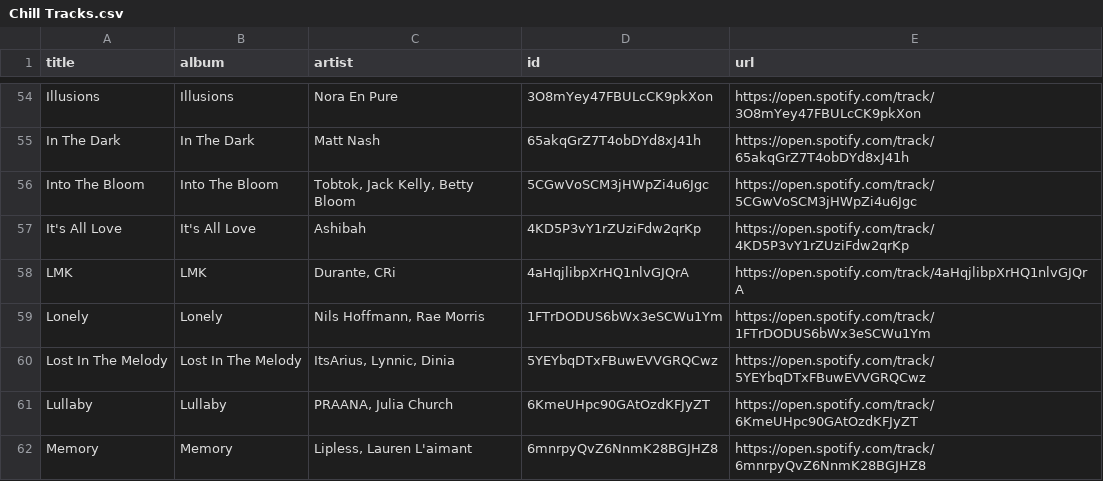
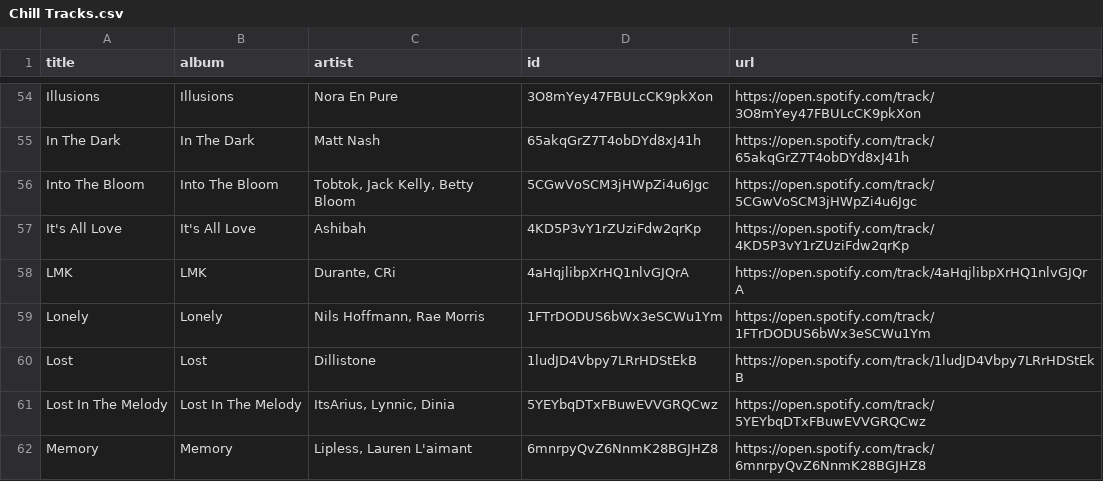
Before and after one commit to unex/dews_beats, a CSV file: playlists/Chill Tracks.csv, drawn as a sheet; only a part is shown, gaps mark what is left out; the diff covers the shown part only.

```diff
--- a/playlists/Chill Tracks.csv
+++ b/playlists/Chill Tracks.csv
@@ -59,4 +59,4 @@ LMK,LMK,"Durante, CRi",4aHqjlibpXrHQ1nlvGJQrA,https://open.spotify.com/track/4aH
 Lonely,Lonely,"Nils Hoffmann, Rae Morris",1FTrDODUS6bWx3eSCWu1Ym,https://open.spotify.com/track/1FTrDODUS6bWx3eSCWu1Ym
+Lost,Lost,Dillistone,1ludJD4Vbpy7LRrHDStEkB,https://open.spotify.com/track/1ludJD4Vbpy7LRrHDStEkB
 Lost In The Melody,Lost In The Melody,"ItsArius, Lynnic, Dinia",5YEYbqDTxFBuwEVVGRQCwz,https://open.spotify.com/track/5YEYbqDTxFBuwEVVGRQCwz
-Lullaby,Lullaby,"PRAANA, Julia Church",6KmeUHpc90GAtOzdKFJyZT,https://open.spotify.com/track/6KmeUHpc90GAtOzdKFJyZT
 Memory,Memory,"Lipless, Lauren L'aimant",6mnrpyQvZ6NnmK28BGJHZ8,https://open.spotify.com/track/6mnrpyQvZ6NnmK28BGJHZ8
```
Also changed, not shown: 5 added rows and 5 removed rows elsewhere in this file, playlists/Dance Classics.csv, playlists/My Shazam Tracks.csv, 6 other files.
